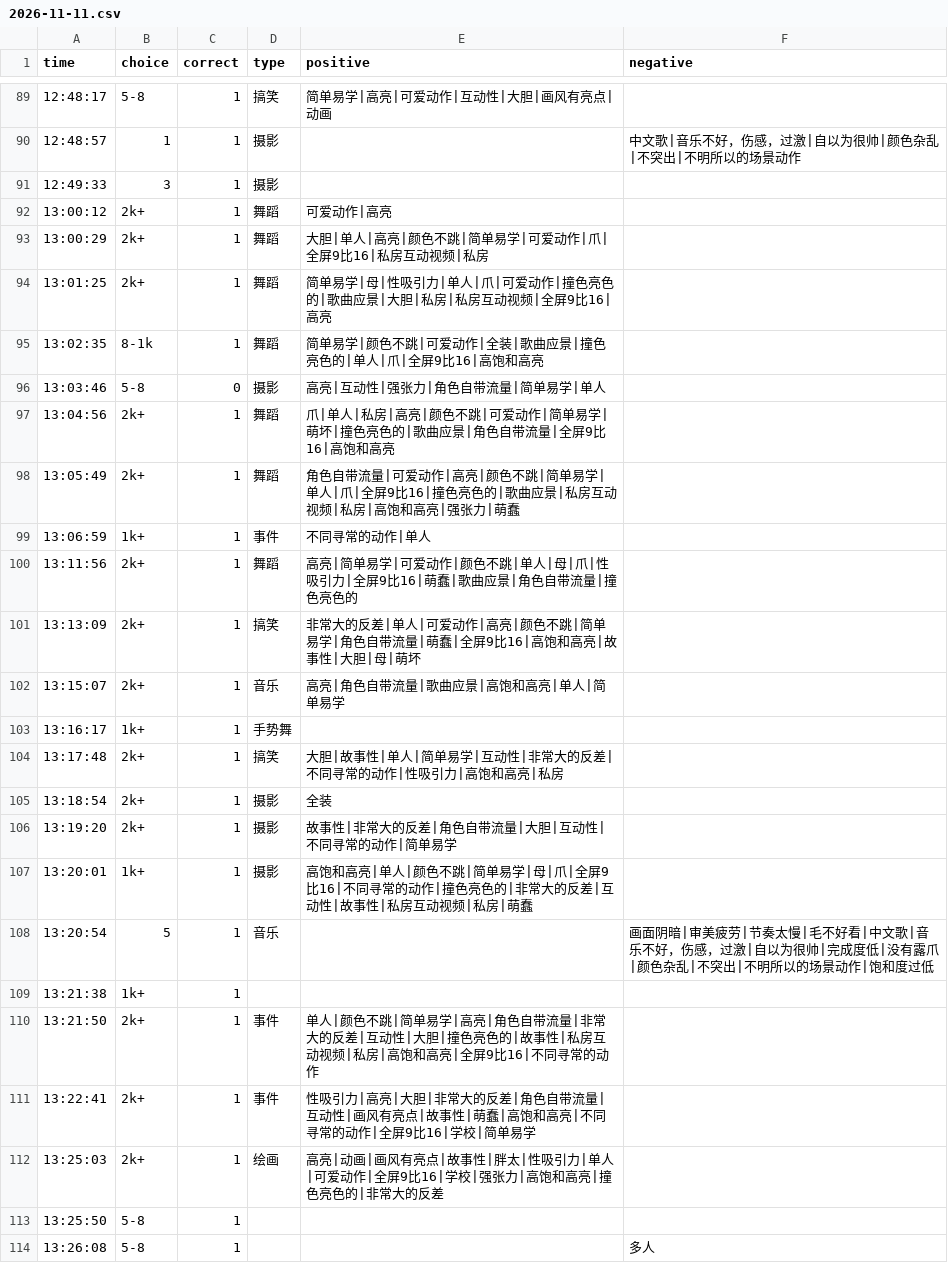
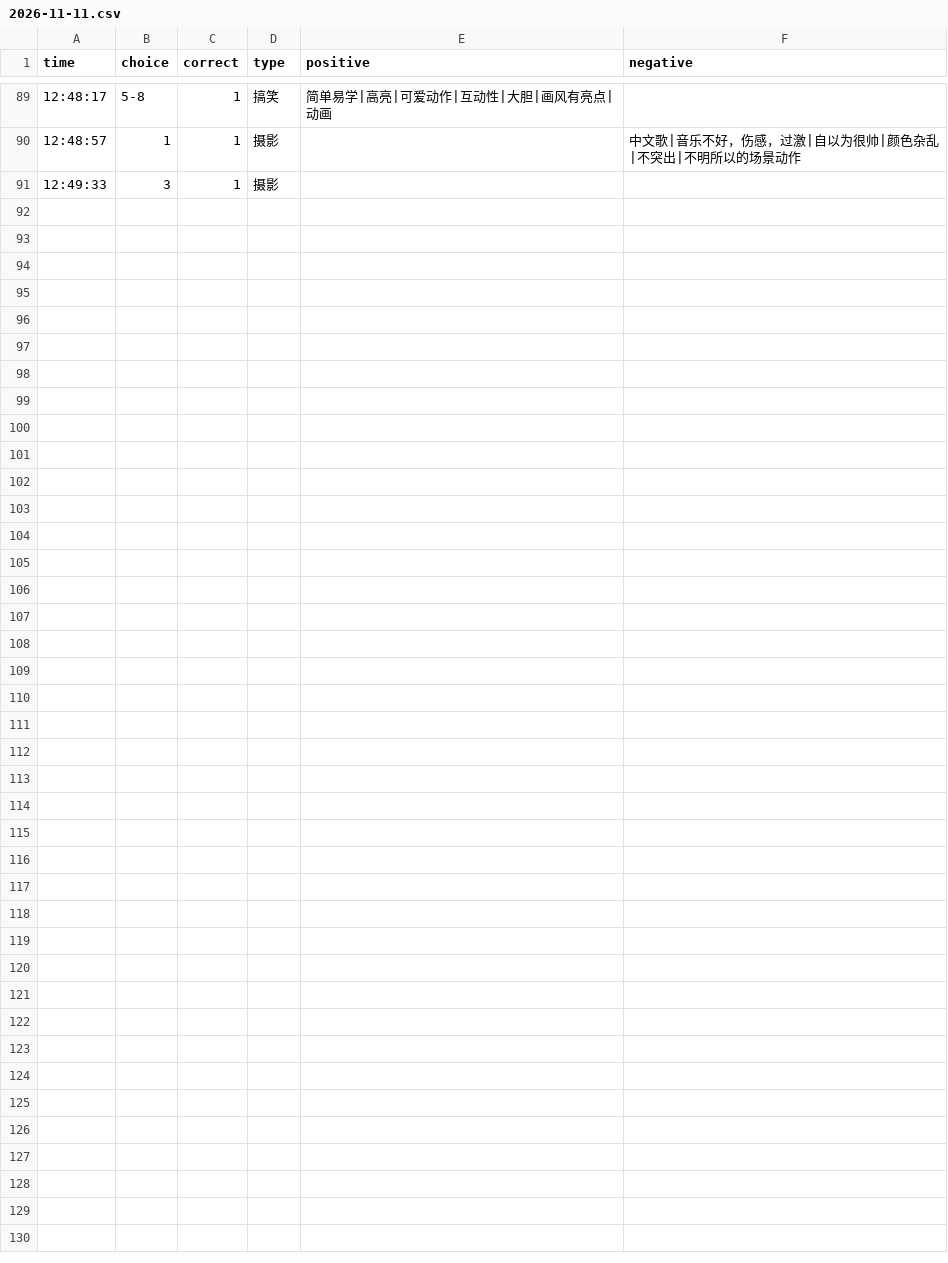
Before and after one commit to heyan9/qidi-data, a CSV file: logs/2026-11-11.csv, drawn as a sheet; only a part is shown, gaps mark what is left out.

Commit message:
sync logs/2026-11-11.csv

```diff
--- a/logs/2026-11-11.csv
+++ b/logs/2026-11-11.csv
@@ -91,24 +91 @@ time,choice,correct,type,positive,negative
 12:49:33,3,1,摄影,,
-13:00:12,2k+,1,舞蹈,可爱动作|高亮,
-13:00:29,2k+,1,舞蹈,大胆|单人|高亮|颜色不跳|简单易学|可爱动作|爪|全屏9比16|私房互动视频|私房,
-13:01:25,2k+,1,舞蹈,简单易学|母|性吸引力|单人|爪|可爱动作|撞色亮色的|歌曲应景|大胆|私房|私房互动视频|全屏9比16|高亮,
-13:02:35,8-1k,1,舞蹈,简单易学|颜色不跳|可爱动作|全装|歌曲应景|撞色亮色的|单人|爪|全屏9比16|高饱和高亮,
-13:03:46,5-8,0,摄影,高亮|互动性|强张力|角色自带流量|简单易学|单人,
-13:04:56,2k+,1,舞蹈,爪|单人|私房|高亮|颜色不跳|可爱动作|简单易学|萌坏|撞色亮色的|歌曲应景|角色自带流量|全屏9比16|高饱和高亮,
-13:05:49,2k+,1,舞蹈,角色自带流量|可爱动作|高亮|颜色不跳|简单易学|单人|爪|全屏9比16|撞色亮色的|歌曲应景|私房互动视频|私房|高饱和高亮|强张力|萌蠢,
-13:06:59,1k+,1,事件,不同寻常的动作|单人,
-13:11:56,2k+,1,舞蹈,高亮|简单易学|可爱动作|颜色不跳|单人|母|爪|性吸引力|全屏9比16|萌蠢|歌曲应景|角色自带流量|撞色亮色的,
-13:13:09,2k+,1,搞笑,非常大的反差|单人|可爱动作|高亮|颜色不跳|简单易学|角色自带流量|萌蠢|全屏9比16|高饱和高亮|故事性|大胆|母|萌坏,
-13:15:07,2k+,1,音乐,高亮|角色自带流量|歌曲应景|高饱和高亮|单人|简单易学,
-13:16:17,1k+,1,手势舞,,
-13:17:48,2k+,1,搞笑,大胆|故事性|单人|简单易学|互动性|非常大的反差|不同寻常的动作|性吸引力|高饱和高亮|私房,
-13:18:54,2k+,1,摄影,全装,
-13:19:20,2k+,1,摄影,故事性|非常大的反差|角色自带流量|大胆|互动性|不同寻常的动作|简单易学,
-13:20:01,1k+,1,摄影,高饱和高亮|单人|颜色不跳|简单易学|母|爪|全屏9比16|不同寻常的动作|撞色亮色的|非常大的反差|互动性|故事性|私房互动视频|私房|萌蠢,
-13:20:54,5,1,音乐,,画面阴暗|审美疲劳|节奏太慢|毛不好看|中文歌|音乐不好，伤感，过激|自以为很帅|完成度低|没有露爪|颜色杂乱|不突出|不明所以的场景动作|饱和度过低
-13:21:38,1k+,1,,,
-13:21:50,2k+,1,事件,单人|颜色不跳|简单易学|高亮|角色自带流量|非常大的反差|互动性|大胆|撞色亮色的|故事性|私房互动视频|私房|高饱和高亮|全屏9比16|不同寻常的动作,
-13:22:41,2k+,1,事件,性吸引力|高亮|大胆|非常大的反差|角色自带流量|互动性|画风有亮点|故事性|萌蠢|高饱和高亮|不同寻常的动作|全屏9比16|学校|简单易学,
-13:25:03,2k+,1,绘画,高亮|动画|画风有亮点|故事性|胖太|性吸引力|单人|可爱动作|全屏9比16|学校|强张力|高饱和高亮|撞色亮色的|非常大的反差,
-13:25:50,5-8,1,,,
-13:26:08,5-8,1,,,多人
```
